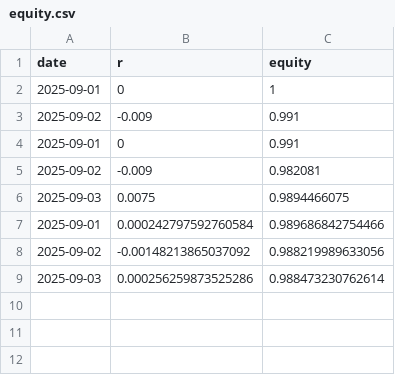
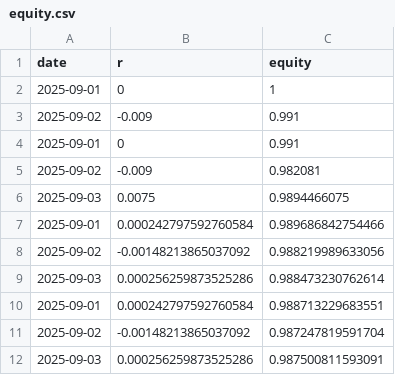
Before and after one commit to globoohotron-rgb/1, a CSV file: performance/equity.csv, drawn as a sheet.

```diff
--- a/performance/equity.csv
+++ b/performance/equity.csv
@@ -9 +9,4 @@ date,r,equity
 2025-09-03,0.000256259873525286,0.988473230762614
+2025-09-01,0.000242797592760584,0.988713229683551
+2025-09-02,-0.00148213865037092,0.987247819591704
+2025-09-03,0.000256259873525286,0.987500811593091
```
Also changed, not shown: 3 other files.
